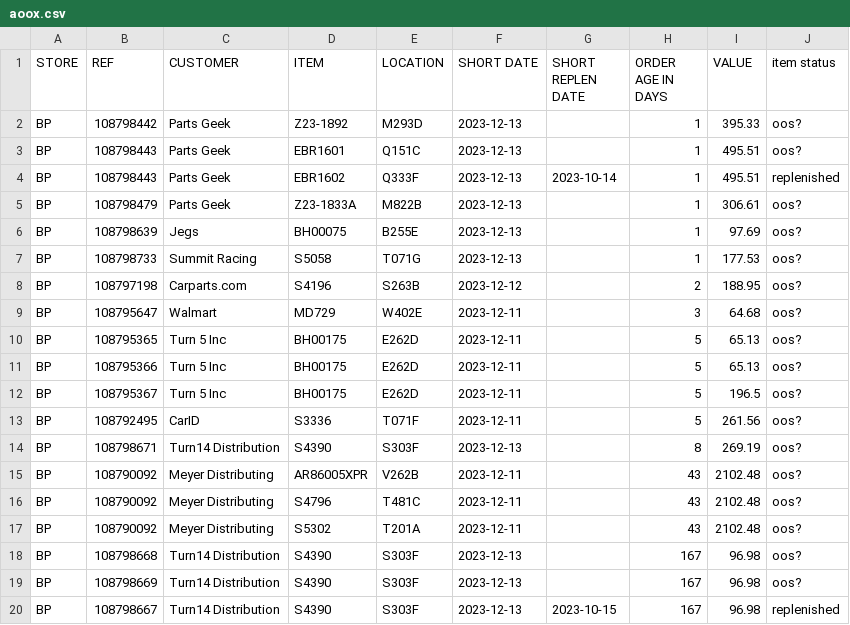
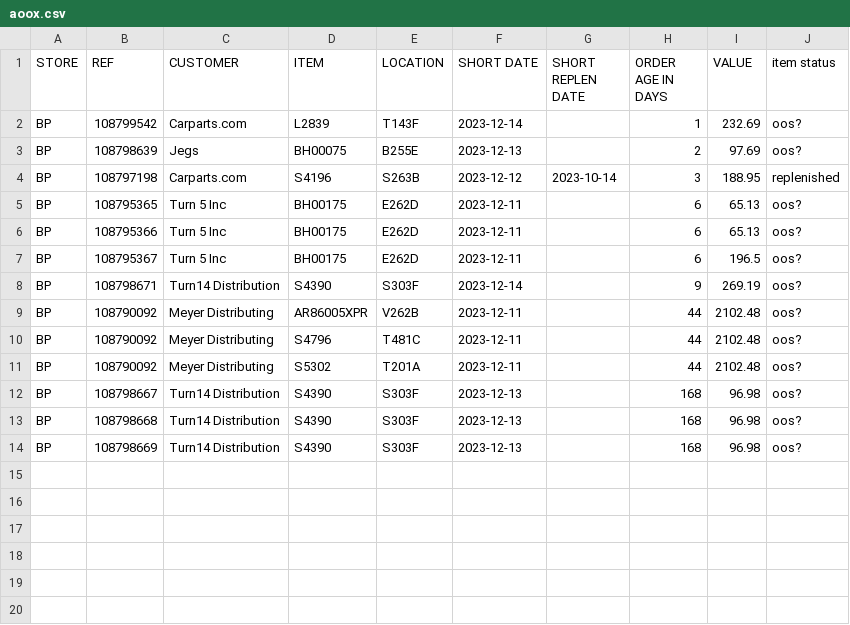
Before and after one commit to MisterAwo/data, a CSV file: aoox.csv, drawn as a sheet.

```diff
--- a/aoox.csv
+++ b/aoox.csv
@@ -1,20 +1,14 @@
 STORE,REF,CUSTOMER,ITEM,LOCATION,SHORT DATE,SHORT REPLEN DATE,ORDER AGE IN DAYS,VALUE,item status
-BP,108798442,Parts Geek,Z23-1892                        ,M293D                           ,2023-12-13,,1,395.33,oos?
-BP,108798443,Parts Geek,EBR1601                         ,Q151C                           ,2023-12-13,,1,495.51,oos?
-BP,108798443,Parts Geek,EBR1602                         ,Q333F                           ,2023-12-13,2023-10-14,1,495.51,replenished
-BP,108798479,Parts Geek,Z23-1833A                       ,M822B                           ,2023-12-13,,1,306.61,oos?
-BP,108798639,Jegs,BH00075                         ,B255E                           ,2023-12-13,,1,97.69,oos?
-BP,108798733,Summit Racing,S5058                           ,T071G                           ,2023-12-13,,1,177.53,oos?
-BP,108797198,Carparts.com,S4196                           ,S263B                           ,2023-12-12,,2,188.95,oos?
-BP,108795647,Walmart,MD729                           ,W402E                           ,2023-12-11,,3,64.68,oos?
-BP,108795365,Turn 5 Inc,BH00175                         ,E262D                           ,2023-12-11,,5,65.13,oos?
-BP,108795366,Turn 5 Inc,BH00175                         ,E262D                           ,2023-12-11,,5,65.13,oos?
-BP,108795367,Turn 5 Inc,BH00175                         ,E262D                           ,2023-12-11,,5,196.5,oos?
-BP,108792495,CarID,S3336                           ,T071F                           ,2023-12-11,,5,261.56,oos?
-BP,108798671,Turn14 Distribution,S4390                           ,S303F                           ,2023-12-13,,8,269.19,oos?
-BP,108790092,Meyer Distributing,AR86005XPR                      ,V262B                           ,2023-12-11,,43,2102.48,oos?
-BP,108790092,Meyer Distributing,S4796                           ,T481C                           ,2023-12-11,,43,2102.48,oos?
-BP,108790092,Meyer Distributing,S5302                           ,T201A                           ,2023-12-11,,43,2102.48,oos?
-BP,108798668,Turn14 Distribution,S4390                           ,S303F                           ,2023-12-13,,167,96.98,oos?
-BP,108798669,Turn14 Distribution,S4390                           ,S303F                           ,2023-12-13,,167,96.98,oos?
-BP,108798667,Turn14 Distribution,S4390                           ,S303F                           ,2023-12-13,2023-10-15,167,96.98,replenished
+BP,108799542,Carparts.com,L2839                           ,T143F                           ,2023-12-14,,1,232.69,oos?
+BP,108798639,Jegs,BH00075                         ,B255E                           ,2023-12-13,,2,97.69,oos?
+BP,108797198,Carparts.com,S4196                           ,S263B                           ,2023-12-12,2023-10-14,3,188.95,replenished
+BP,108795365,Turn 5 Inc,BH00175                         ,E262D                           ,2023-12-11,,6,65.13,oos?
+BP,108795366,Turn 5 Inc,BH00175                         ,E262D                           ,2023-12-11,,6,65.13,oos?
+BP,108795367,Turn 5 Inc,BH00175                         ,E262D                           ,2023-12-11,,6,196.5,oos?
+BP,108798671,Turn14 Distribution,S4390                           ,S303F                           ,2023-12-14,,9,269.19,oos?
+BP,108790092,Meyer Distributing,AR86005XPR                      ,V262B                           ,2023-12-11,,44,2102.48,oos?
+BP,108790092,Meyer Distributing,S4796                           ,T481C                           ,2023-12-11,,44,2102.48,oos?
+BP,108790092,Meyer Distributing,S5302                           ,T201A                           ,2023-12-11,,44,2102.48,oos?
+BP,108798667,Turn14 Distribution,S4390                           ,S303F                           ,2023-12-13,,168,96.98,oos?
+BP,108798668,Turn14 Distribution,S4390                           ,S303F                           ,2023-12-13,,168,96.98,oos?
+BP,108798669,Turn14 Distribution,S4390                           ,S303F                           ,2023-12-13,,168,96.98,oos?
```
Also changed, not shown: 1 other file.
